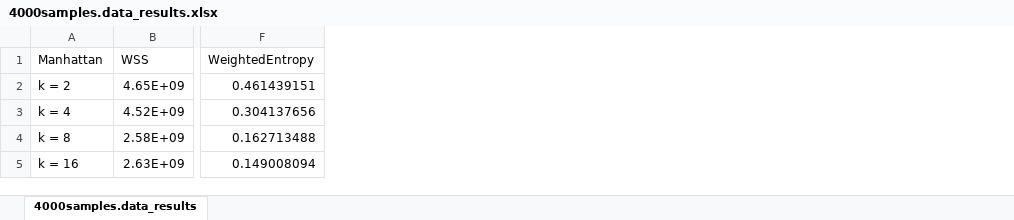
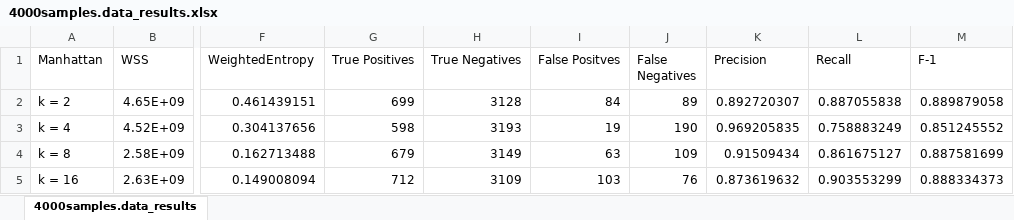
Before and after one commit to Austhyma/DataMining_Project, an Excel workbook: PAM/4000samples.data_results.xlsx, sheet 4000samples.data_results, drawn as a sheet; only a part is shown, gaps mark what is left out; values as stored, in another font and other column widths than the file's, no borders; charts and pictures not drawn; the diff names each change by its address in the sheet, - before the commit and + after, or states it on an @@ line.

```diff
--- a/PAM/4000samples.data_results.xlsx (sheet 4000samples.data_results)
+++ b/PAM/4000samples.data_results.xlsx (sheet 4000samples.data_results)
+column G (True Positives), rows 2-5: 699 | 598 | 679 | 712
+column H (True Negatives), rows 2-5: 3128 | 3193 | 3149 | 3109
+column I (False Positves), rows 2-5: 84 | 19 | 63 | 103
+column J (False Negatives), rows 2-5: 89 | 190 | 109 | 76
+column K (Precision), rows 2-5: 0.892720307 | 0.969205835 | 0.91509434 | 0.873619632
+column L (Recall), rows 2-5: 0.887055838 | 0.758883249 | 0.861675127 | 0.903553299
+column M (F-1), rows 2-5: 0.889879058 | 0.851245552 | 0.887581699 | 0.888334373
```
Also changed, not shown: charts or pictures, PAM/1000samples.data_results.xlsx, PAM/2000samples.data_results.xlsx, 12 other files.
